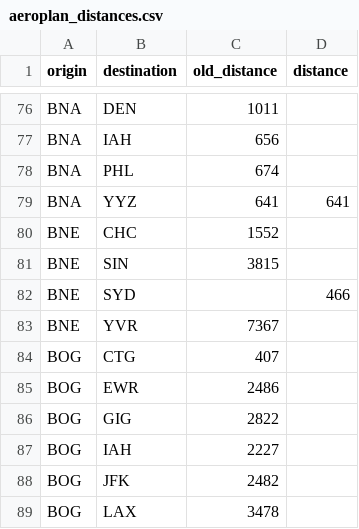
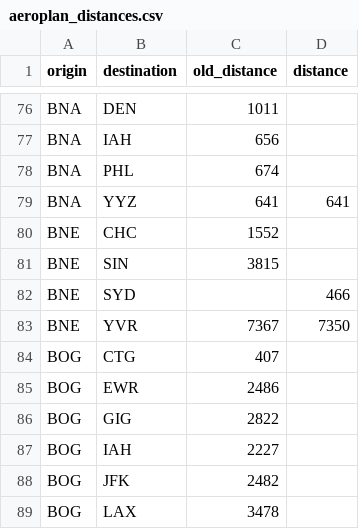
Before and after one commit to cowtool-llc/ac-sqd, a CSV file: src/main/resources/aeroplan_distances.csv, drawn as a sheet; only a part is shown, gaps mark what is left out.

Commit message:
YVR-BNE is now 7350

```diff
--- a/src/main/resources/aeroplan_distances.csv
+++ b/src/main/resources/aeroplan_distances.csv
@@ -82,3 +82,3 @@ BNE,SIN,3815,
 BNE,SYD,,466
-BNE,YVR,7367,
+BNE,YVR,7367,7350
 BOG,CTG,407,
```
